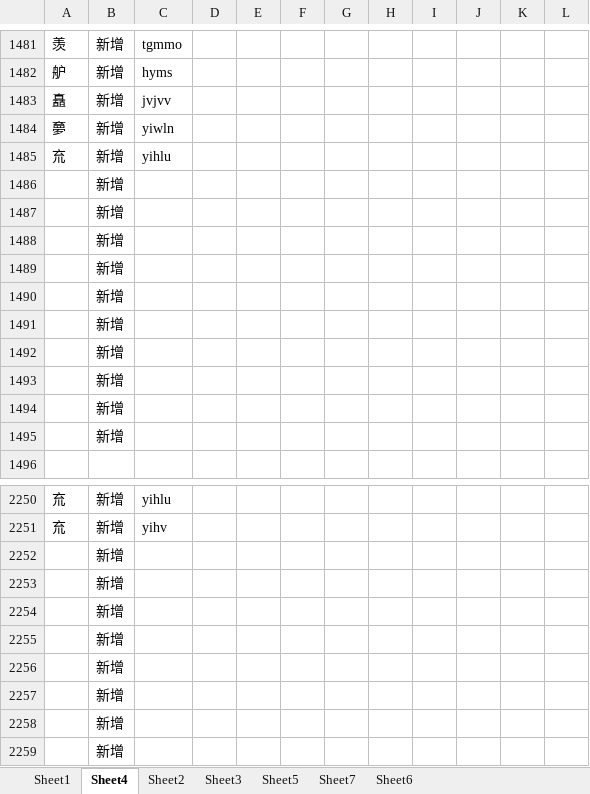
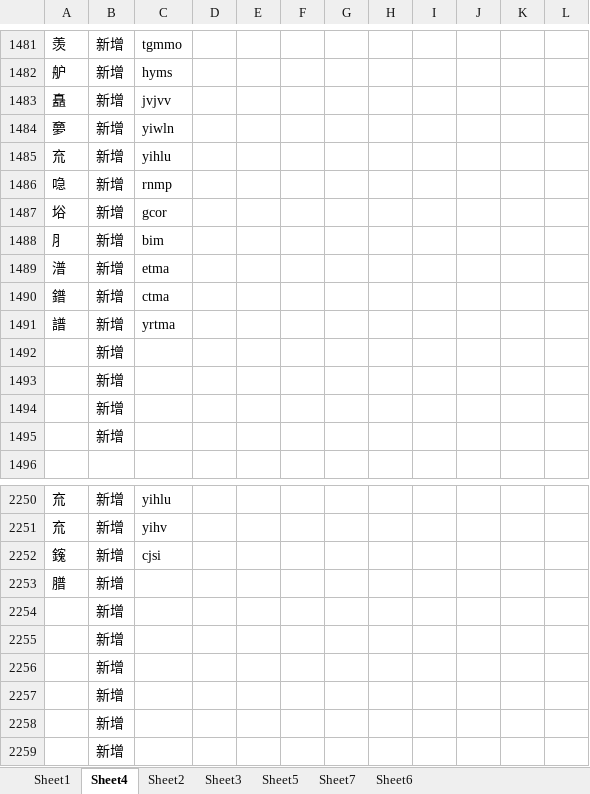
Before and after one commit to Arthurmcarthur/Cangjie3-Plus, an Excel workbook: 編碼修改記錄.xlsx, sheet Sheet4, drawn as a sheet; only a part is shown, gaps mark what is left out; values as stored, in another font and other column widths than the file's, no borders; removed rows and columns are numbered as before the commit, all else as after; the diff names each change by its address in the sheet, - before the commit and + after, or states it on an @@ line.

```diff
--- a/編碼修改記錄.xlsx (sheet Sheet4)
+++ b/編碼修改記錄.xlsx (sheet Sheet4)
-row 1486:  | 新增
-row 1487:  | 新增
-row 1488:  | 新增
-row 1489:  | 新增
-row 1490:  | 新增
-row 1491:  | 新增
+row 1486: 喼 | 新增 | rnmp
+row 1487: 﨏 | 新增 | gcor
+row 1488: ⺼ | 新增 | bim
+row 1489: 潽 | 新增 | etma
+row 1490: 鐠 | 新增 | ctma
+row 1491: 譜 | 新增 | yrtma
-row 2252:  | 新增
-row 2253:  | 新增
+row 2252: 䥉 | 新增 | cjsi
+row 2253: 𦡮 | 新增
```
Also changed, not shown: 2 other files.
